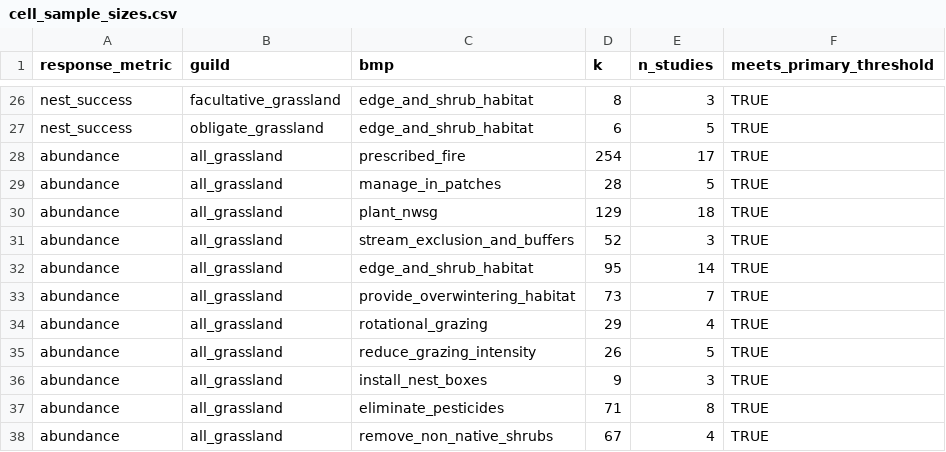
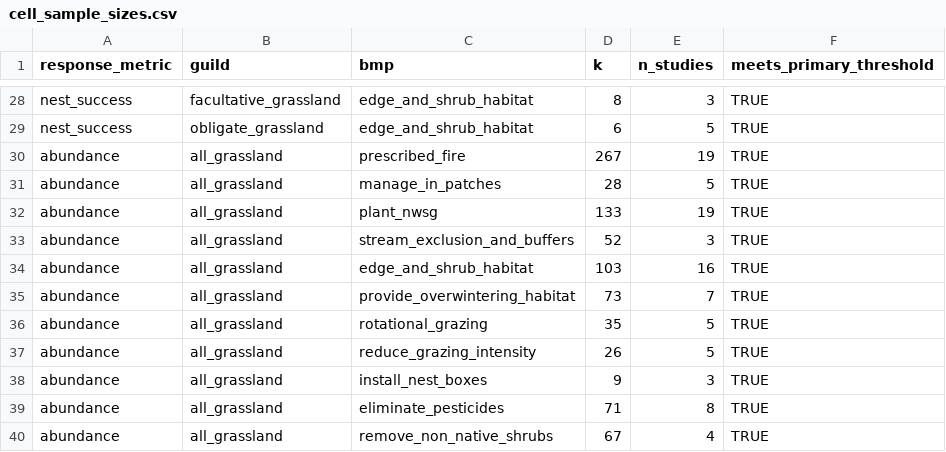
Before and after one commit to evansbrians/bmp_meta-analysis, a CSV file: output/draft_output/audits/cell_sample_sizes.csv, drawn as a sheet; only a part is shown, gaps mark what is left out; the diff covers the shown part only.

```diff
--- a/output/draft_output/audits/cell_sample_sizes.csv
+++ b/output/draft_output/audits/cell_sample_sizes.csv
@@ -27,9 +29,9 @@ nest_success,facultative_grassland,edge_and_shrub_habitat,8,3,TRUE
 nest_success,obligate_grassland,edge_and_shrub_habitat,6,5,TRUE
-abundance,all_grassland,prescribed_fire,254,17,TRUE
+abundance,all_grassland,prescribed_fire,267,19,TRUE
 abundance,all_grassland,manage_in_patches,28,5,TRUE
-abundance,all_grassland,plant_nwsg,129,18,TRUE
+abundance,all_grassland,plant_nwsg,133,19,TRUE
 abundance,all_grassland,stream_exclusion_and_buffers,52,3,TRUE
-abundance,all_grassland,edge_and_shrub_habitat,95,14,TRUE
+abundance,all_grassland,edge_and_shrub_habitat,103,16,TRUE
 abundance,all_grassland,provide_overwintering_habitat,73,7,TRUE
-abundance,all_grassland,rotational_grazing,29,4,TRUE
+abundance,all_grassland,rotational_grazing,35,5,TRUE
 abundance,all_grassland,reduce_grazing_intensity,26,5,TRUE
```
Also changed, not shown: 2 added rows and 18 edited cells elsewhere in this file, output/draft_output/audits/excluded_effects.csv, output/draft_output/tables/sensitivity_conclusion_changes.csv, 26 other files.
